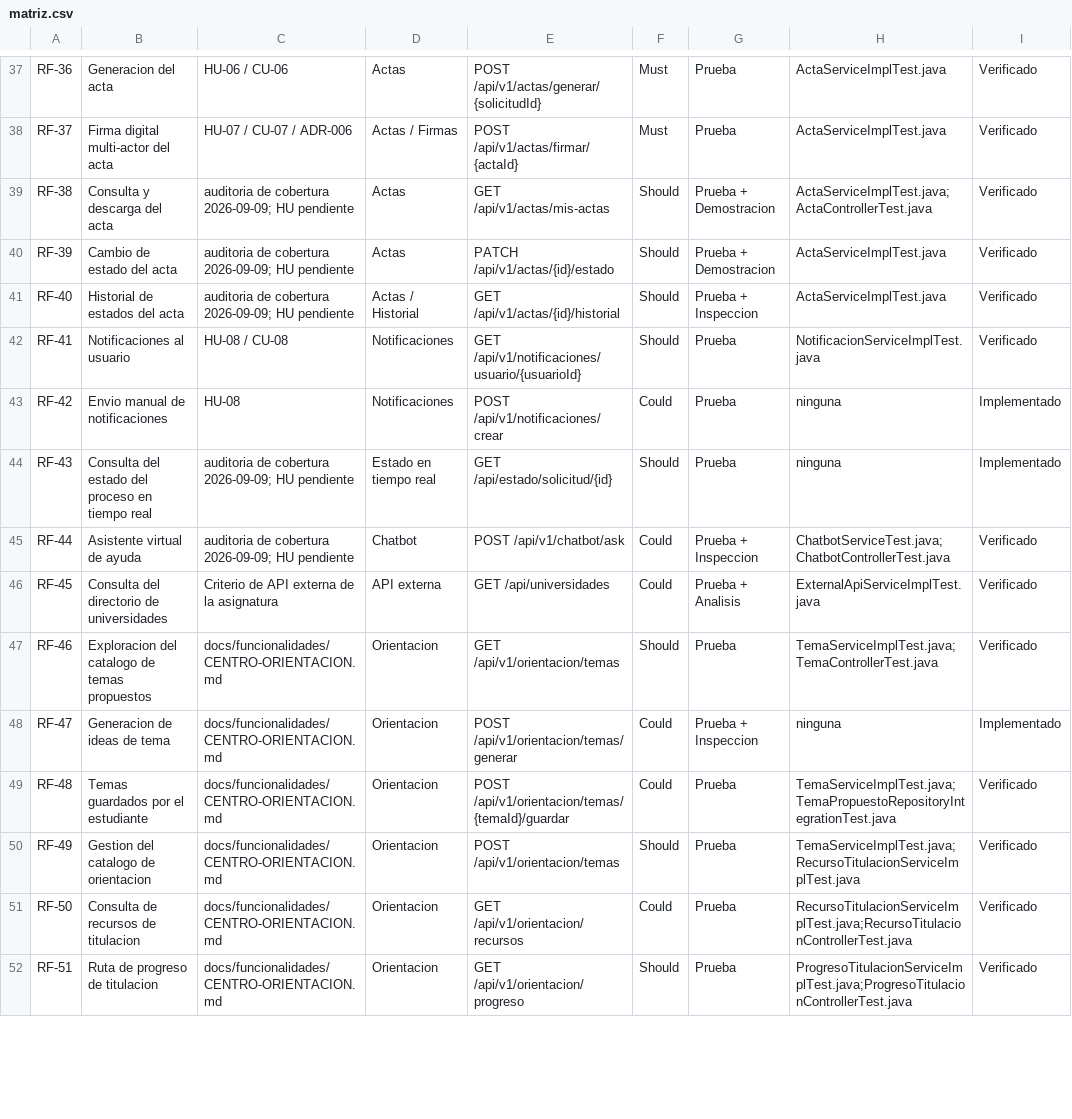
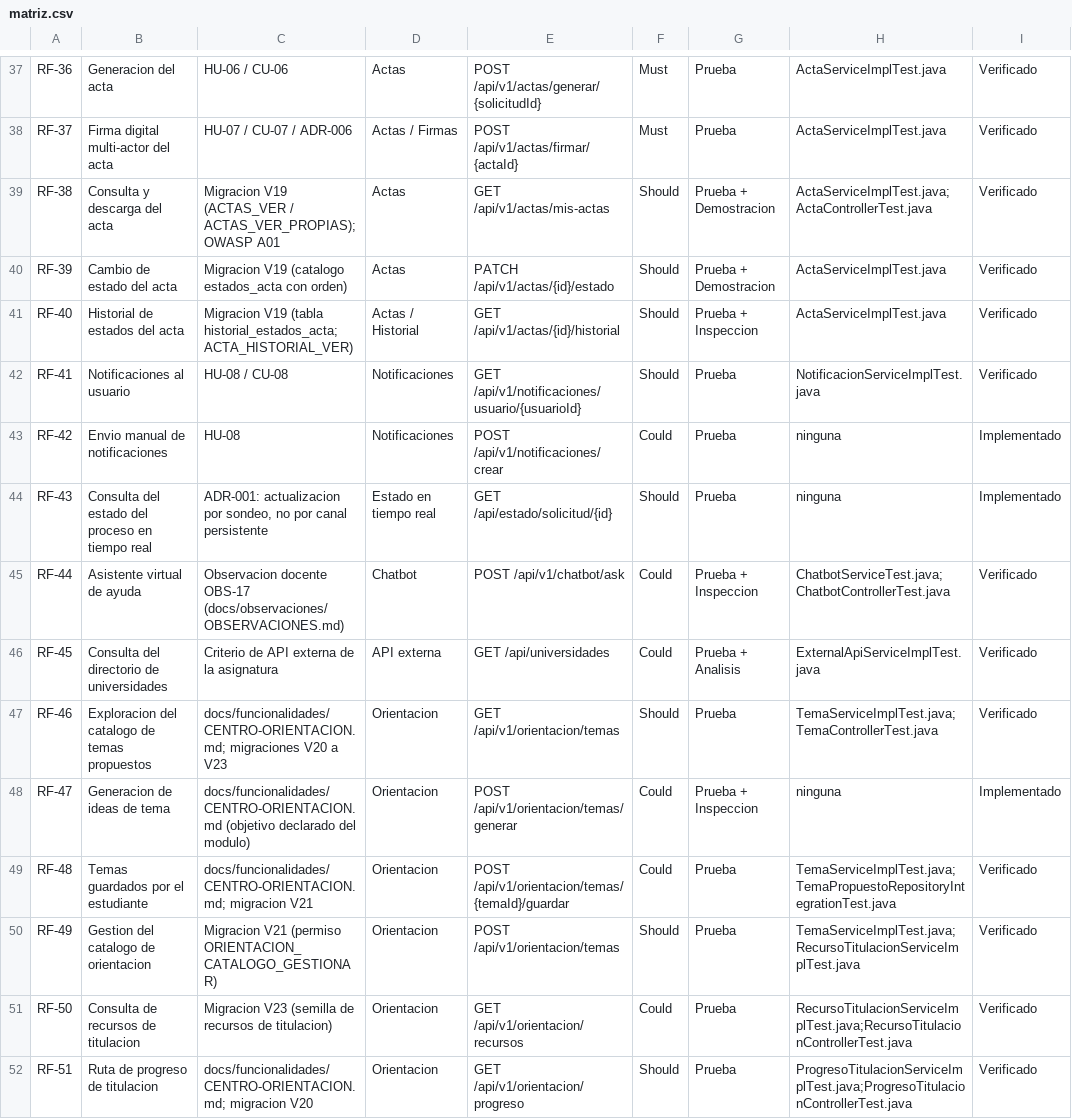
Before and after one commit to carla22072004/PFC-Presustentaciones-2026, a CSV file: docs/trazabilidad/matriz.csv, drawn as a sheet; only a part is shown, gaps mark what is left out; the diff covers the shown part only; the diff names each change by its address in the sheet, - before the commit and + after, or states it on an @@ line.

Commit message:
docs(requisitos): SRS v1.0.1 - respuesta a la revision del docente-director
El corpus no cambia (64 RF + 26 RNF). Cambian las fuentes declaradas, la
redaccion de la clausula de verificacion, la portada y la trazabilidad de las
cifras.

Causa raiz de M1-M5: la matriz y el validador que el SRS describe nunca
llegaron a main, asi que la revision se hizo sobre los artefactos del borrador
del 2026-08-17 mientras el documento revisado era el nuevo. Se publican con
esta version y la comprobacion V3 convierte ese desfase en error de
construccion.

M1/A1  matriz.csv de 15 a 90 filas, una por requisito.
M2     de 9 a 11 columnas, con Titulo, Fuente, Metodo_Verificacion y
       Observaciones.
M3     columna Estado con el vocabulario cerrado de 4 valores; V2 rechaza
       cualquier otro.
M4/A2  validate-traceability.sh implementa V1-V8. La clausula de 9.1 declara
       ahora que garantiza, desde cuando y que NO garantiza.
M5     las cifras son la salida literal del validador (nueva seccion 9.2), con
       el comando que las reproduce.
M6     aceptada en parte: cierto en la matriz publicada, no en el documento.
       La frase de la seccion 12 se reformulo para que no se lea como cita
       viva de HU-13/14/15.
M7/A3  los 27 requisitos que declaraban "historia de usuario pendiente" pasan
       a declarar su origen real: la migracion que creo su tabla o su permiso,
       el ADR, el control OWASP, el reglamento de titulacion o la observacion
       docente. Ninguno queda sin origen demostrable.
M8     la portada identifica al autor y su ORCID y nada mas; la situacion del
       equipo se explica como nota de alcance en 1.3. Reconciliadas las
       menciones a "el equipo" del cuerpo y la pagina de aprobacion.
A4     RNF-15 ampliado con dos criterios que alcanzan todo artefacto
       versionado, y con OBS-11 declarada como fuente: la credencial sembrada
       sigue viva en 4 lugares del repositorio publico.

Se anade la seccion 12.1 con la respuesta punto por punto a las doce
observaciones, y una precision sobre la cifra de controladores: 31 de
produccion (49 contando las clases de prueba) y 207 rutas.

La v1.0.0 pasa a historico/SRS-v1.0.0-2026-09-08.*; el borrador de agosto se
renombra a historico/SRS-v1.0.0-borrador-2026-08-17.* para que los tres
documentos que llevaron la etiqueta v1.0.0 sean distinguibles.

Validador sobre este arbol: 90 requisitos en el SRS, 90 filas en la matriz,
207 endpoints reales, 36/50 Must verificados, V1-V8 sin fallos, codigo 0.

```diff
--- a/docs/trazabilidad/matriz.csv
+++ b/docs/trazabilidad/matriz.csv
-C39: auditoria de cobertura 2026-09-09; HU pendiente
+C39: Migracion V19 (ACTAS_VER / ACTAS_VER_PROPIAS); OWASP A01
-C40: auditoria de cobertura 2026-09-09; HU pendiente
+C40: Migracion V19 (catalogo estados_acta con orden)
-C41: auditoria de cobertura 2026-09-09; HU pendiente
+C41: Migracion V19 (tabla historial_estados_acta; ACTA_HISTORIAL_VER)
-C44: auditoria de cobertura 2026-09-09; HU pendiente
+C44: ADR-001: actualizacion por sondeo, no por canal persistente
-C45: auditoria de cobertura 2026-09-09; HU pendiente
+C45: Observacion docente OBS-17 (docs/observaciones/OBSERVACIONES.md)
-C47: docs/funcionalidades/CENTRO-ORIENTACION.md
+C47: docs/funcionalidades/CENTRO-ORIENTACION.md; migraciones V20 a V23
-C48: docs/funcionalidades/CENTRO-ORIENTACION.md
+C48: docs/funcionalidades/CENTRO-ORIENTACION.md (objetivo declarado del modulo)
-C49: docs/funcionalidades/CENTRO-ORIENTACION.md
+C49: docs/funcionalidades/CENTRO-ORIENTACION.md; migracion V21
-C50: docs/funcionalidades/CENTRO-ORIENTACION.md
+C50: Migracion V21 (permiso ORIENTACION_CATALOGO_GESTIONAR)
-C51: docs/funcionalidades/CENTRO-ORIENTACION.md
+C51: Migracion V23 (semilla de recursos de titulacion)
-C52: docs/funcionalidades/CENTRO-ORIENTACION.md
+C52: docs/funcionalidades/CENTRO-ORIENTACION.md; migracion V20
```
Also changed, not shown: 17 edited cells elsewhere in this file, 10 other files.
